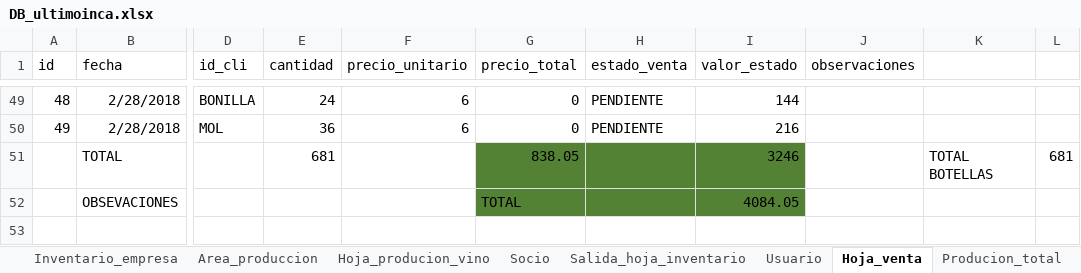
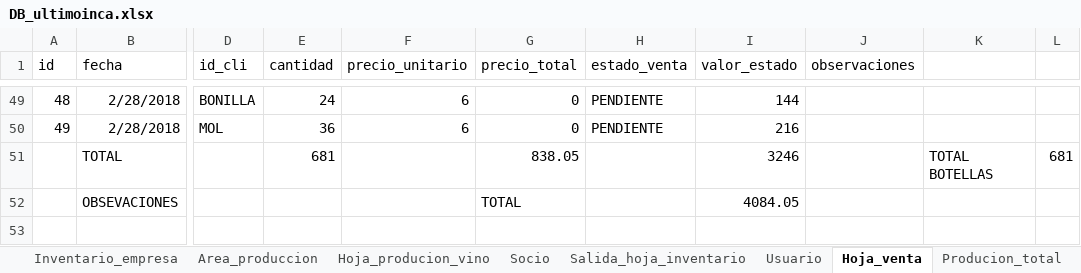
Before and after one commit to Danilo1945/Proyecto_Vino, an Excel workbook: DB_ultimoinca.xlsx, sheet Hoja_venta, drawn as a sheet; only a part is shown, gaps mark what is left out; values as stored, in another font and other column widths than the file's, no borders; table styles not drawn; the diff names each change by its address in the sheet, - before the commit and + after, or states it on an @@ line.

```diff
--- a/DB_ultimoinca.xlsx (sheet Hoja_venta)
+++ b/DB_ultimoinca.xlsx (sheet Hoja_venta)
-G51:I52 fill: #548235
+G51:I52 fill: none
```
Also changed, not shown: sheet Salida_hoja_inventario, sheet Producion_total.
